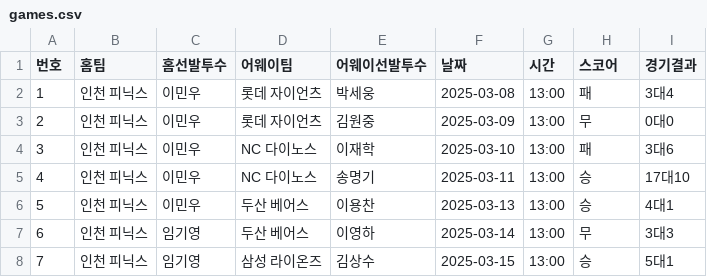
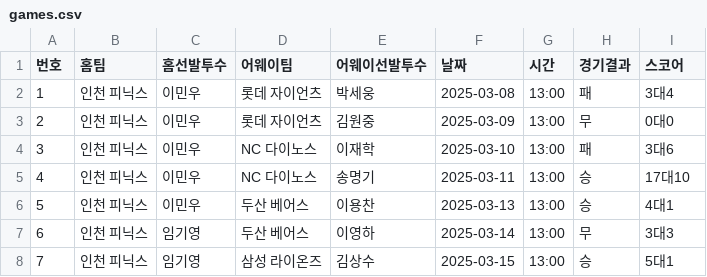
Before and after one commit to l-yeong/Phoenix, a CSV file: src/main/resources/static/games.csv, drawn as a sheet; only a part is shown.

```diff
--- a/src/main/resources/static/games.csv
+++ b/src/main/resources/static/games.csv
@@ -1,2 +1,2 @@
-번호,홈팀,홈선발투수,어웨이팀,어웨이선발투수,날짜,시간,스코어,경기결과
+번호,홈팀,홈선발투수,어웨이팀,어웨이선발투수,날짜,시간,경기결과,스코어
 1,인천 피닉스,이민우,롯데 자이언츠,박세웅,2025-03-08,13:00,패,3대4
```
Also changed, not shown: 1 other file.
